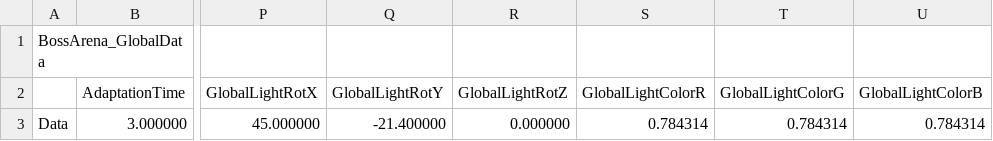
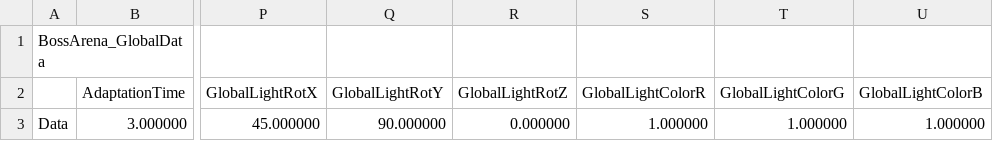
Before and after one commit to KimNamWook316/DX113D_LOL, a CSV file: Editor/Bin/Excel/SceneGlobalData/BossArena_GlobalData.csv, drawn as a sheet; only a part is shown, gaps mark what is left out; the diff names each change by its address in the sheet, - before the commit and + after, or states it on an @@ line.

```diff
--- a/Editor/Bin/Excel/SceneGlobalData/BossArena_GlobalData.csv
+++ b/Editor/Bin/Excel/SceneGlobalData/BossArena_GlobalData.csv
-Q3 (GlobalLightRotY): -21.400000
+Q3 (GlobalLightRotY): 90.000000
-S3 (GlobalLightColorR): 0.784314
+S3 (GlobalLightColorR): 1.000000
-T3 (GlobalLightColorG): 0.784314
+T3 (GlobalLightColorG): 1.000000
-U3 (GlobalLightColorB): 0.784314
+U3 (GlobalLightColorB): 1.000000
```
Also changed, not shown: 31 other files.
